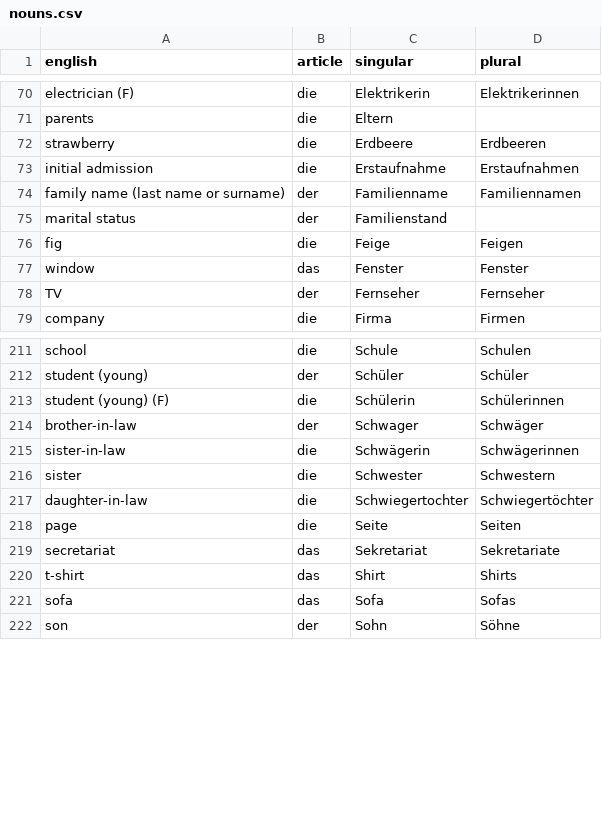
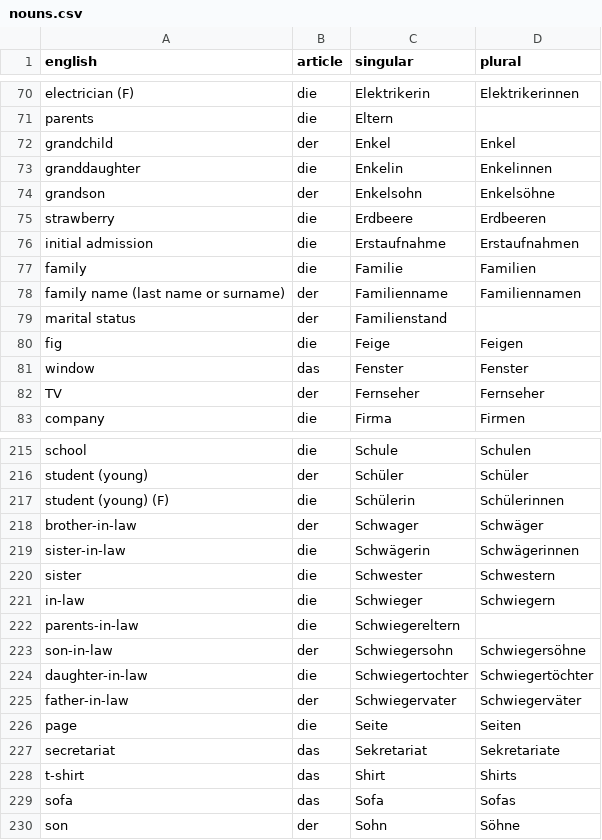
Before and after one commit to albertattard/practice-deutsch, a CSV file: nouns.csv, drawn as a sheet; only a part is shown, gaps mark what is left out.

Commit message:
Add nouns

```diff
--- a/nouns.csv
+++ b/nouns.csv
@@ -71,4 +71,8 @@ electrician (F),die,Elektrikerin,Elektrikerinnen
 parents,die,Eltern,
+grandchild,der,Enkel,Enkel
+granddaughter,die,Enkelin,Enkelinnen
+grandson,der,Enkelsohn,Enkelsöhne
 strawberry,die,Erdbeere,Erdbeeren
 initial admission,die,Erstaufnahme,Erstaufnahmen
+family,die,Familie,Familien
 family name (last name or surname),der,Familienname,Familiennamen
@@ -216,3 +220,7 @@ sister-in-law,die,Schwägerin,Schwägerinnen
 sister,die,Schwester,Schwestern
+in-law,die,Schwieger,Schwiegern
+parents-in-law,die,Schwiegereltern,
+son-in-law,der,Schwiegersohn,Schwiegersöhne
 daughter-in-law,die,Schwiegertochter,Schwiegertöchter
+father-in-law,der,Schwiegervater,Schwiegerväter
 page,die,Seite,Seiten
```
Also changed, not shown: 29 other files.
